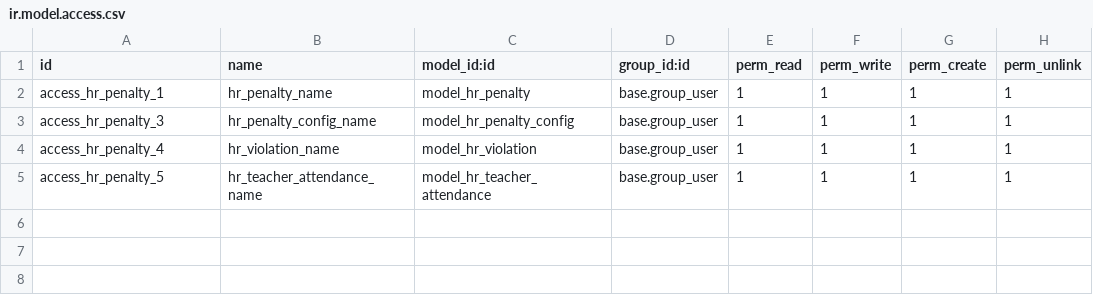
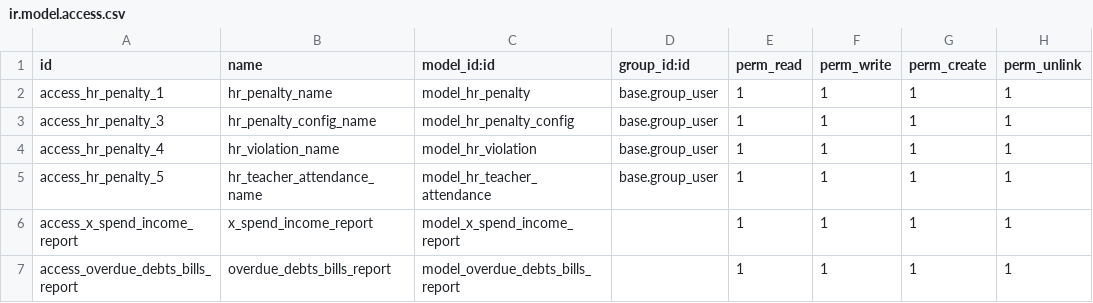
Before and after one commit to sameerz09/uwe, a CSV file: hr_penalty2/security/ir.model.access.csv, drawn as a sheet.

```diff
--- a/hr_penalty2/security/ir.model.access.csv
+++ b/hr_penalty2/security/ir.model.access.csv
@@ -5 +5,3 @@ access_hr_penalty_4,hr_violation_name,model_hr_violation,base.group_user,1,1,1,1
 access_hr_penalty_5,hr_teacher_attendance_name,model_hr_teacher_attendance,base.group_user,1,1,1,1
+access_x_spend_income_report,x_spend_income_report,model_x_spend_income_report,,1,1,1,1
+access_overdue_debts_bills_report,overdue_debts_bills_report,model_overdue_debts_bills_report,,1,1,1,1
```
Also changed, not shown: 9 other files.
